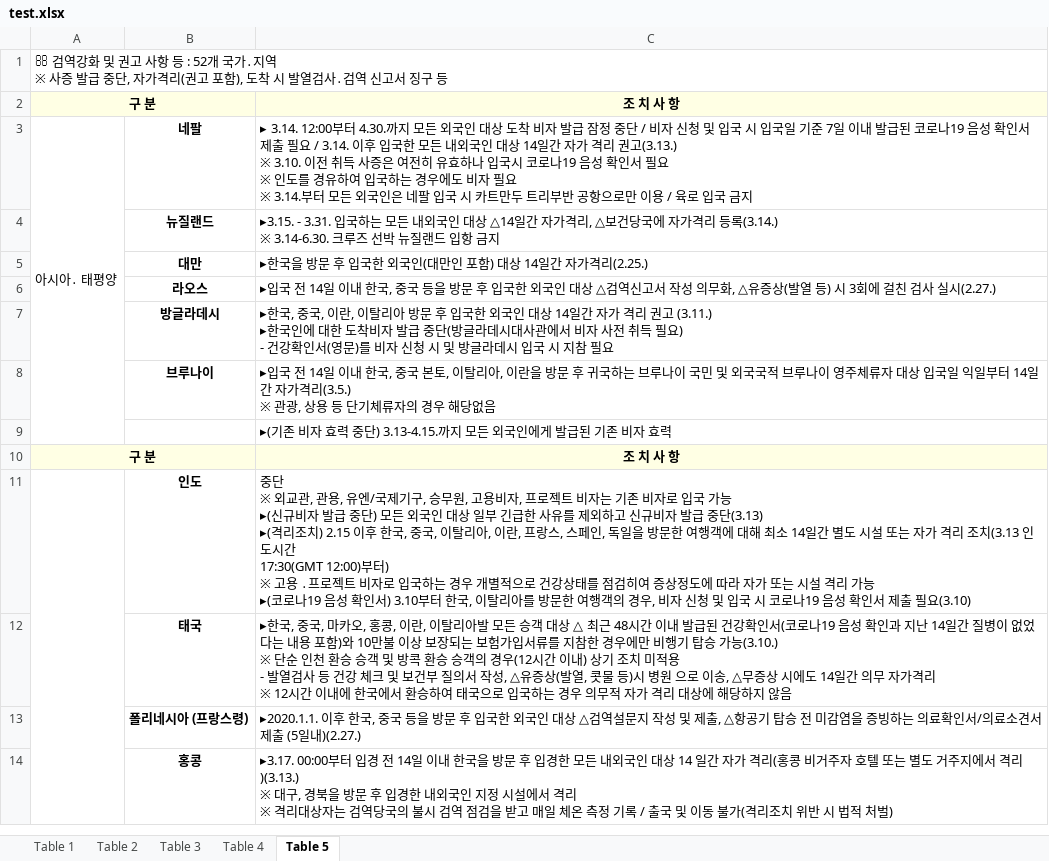
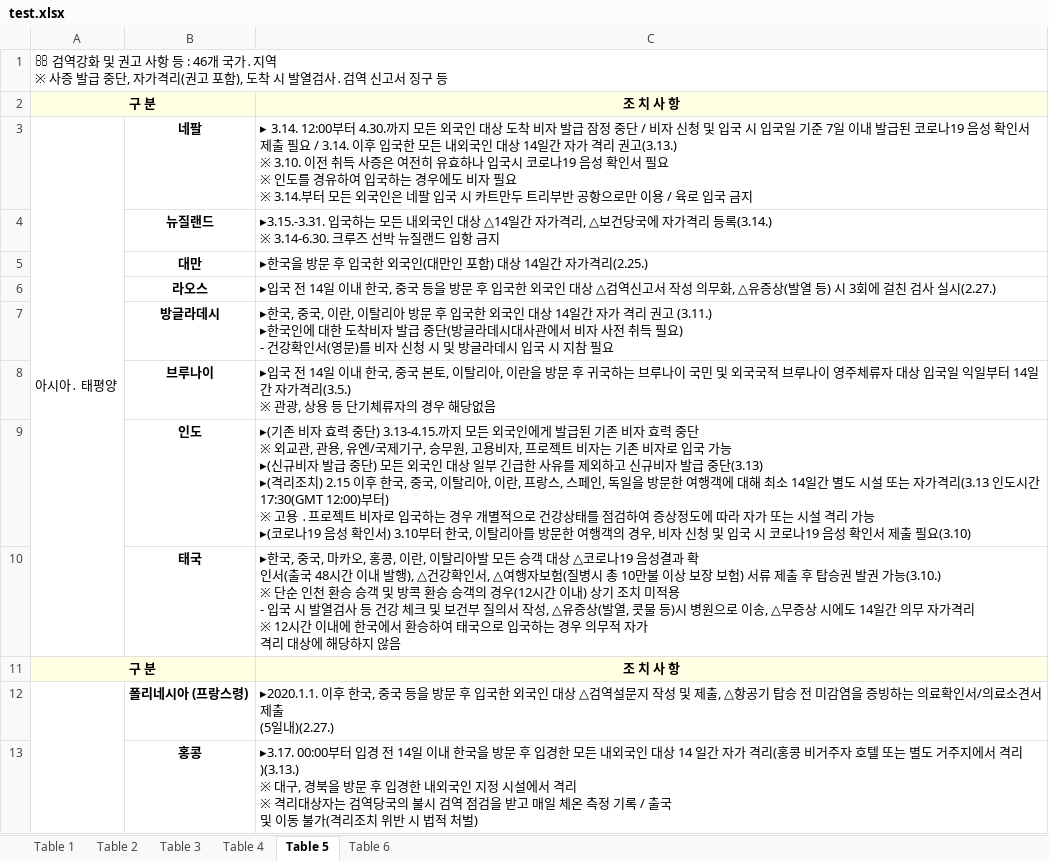
Before and after one commit to forbid403/coronascan, an Excel workbook: working/test.xlsx, sheet Table 5, drawn as a sheet; only a part is shown; values as stored, in another font and other column widths than the file's, no borders; removed rows and columns are numbered as before the commit, all else as after; ↵ is a line break in a cell; the diff covers the shown part only; the diff names each change by its address in the sheet, - before the commit and + after, or states it on an @@ line.

```diff
--- a/working/test.xlsx (sheet Table 5)
+++ b/working/test.xlsx (sheet Table 5)
+sheet tab: Table 6
-A1: …등 : 52개 국가…
+A1: …등 : 46개 국가…
-C4: ▸3.15. - 3.31. 입국하는…
+C4: ▸3.15.-3.31. 입국하는…
-row 9:  |  | ▸(기존 비자 효력 중단) 3.13-4.15.까지 모든 외국인에게 발급된 기존 비자 효력
+row 9:  | 인도 | ▸(기존 비자 효력 중단) 3.13-4.15.까지 모든 외국인에게 발급된 기존 비자 효력 중단 ↵ ※ 외교관, 관용, 유엔/국제기구, 승무원, 고용비자, 프로젝트 비자는 기존 비자로 입국 가능 ↵ ▸(신규비자 발급 중단) 모든 외국인 대상 일부 긴급한 사유를 제외하고 신규비자 발급 중단(3.13) ↵ ▸(격리조치) 2.15 이후 한국, 중국, 이탈리아, 이란, 프랑스, 스페인, 독일을 방문한 여행객에 대해 최소 14일간 별도 시설 또는 자가격리(3.13 인도시간 17:30(GMT 12:00)부터) ↵ ※ 고용 ․프로젝트 비자로 입국하는 경우 개별적으로 건강상태를 점검하여 증상정도에 따라 자가 또는 시설 격리 가능 ↵ ▸(코로나19 음성 확인서) 3.10부터 한국, 이탈리아를 방문한 여행객의 경우, 비자 신청 및 입국 시 코로나19 음성 확인서 제출 필요(3.10)
+row 10:  | 태국 | ▸한국, 중국, 마카오, 홍콩, 이란, 이탈리아발 모든 승객 대상 △코로나19 음성결과 확 ↵ 인서(출국 48시간 이내 발행), △건강확인서, △여행자보험(질병시 총 10만불 이상 보장 보험) 서류 제출 후 탑승권 발권 가능(3.10.) ↵ ※ 단순 인천 환승 승객 및 방콕 환승 승객의 경우(12시간 이내) 상기 조치 미적용 ↵ - 입국 시 발열검사 등 건강 체크 및 보건부 질의서 작성, △유증상(발열, 콧물 등)시 병원으로 이송, △무증상 시에도 14일간 의무 자가격리 ↵ ※ 12시간 이내에 한국에서 환승하여 태국으로 입국하는 경우 의무적 자가 ↵ 격리 대상에 해당하지 않음
-row 11:  | 인도 | 중단 ↵ ※ 외교관, 관용, 유엔/국제기구, 승무원, 고용비자, 프로젝트 비자는 기존 비자로 입국 가능 ↵ ▸(신규비자 발급 중단) 모든 외국인 대상 일부 긴급한 사유를 제외하고 신규비자 발급 중단(3.13) ↵ ▸(격리조치) 2.15 이후 한국, 중국, 이탈리아, 이란, 프랑스, 스페인, 독일을 방문한 여행객에 대해 최소 14일간 별도 시설 또는 자가 격리 조치(3.13 인도시간 ↵ 17:30(GMT 12:00)부터) ↵ ※ 고용 ․프로젝트 비자로 입국하는 경우 개별적으로 건강상태를 점검히여 증상정도에 따라 자가 또는 시설 격리 가능 ↵ ▸(코로나19 음성 확인서) 3.10부터 한국, 이탈리아를 방문한 여행객의 경우, 비자 신청 및 입국 시 코로나19 음성 확인서 제출 필요(3.10)
-row 12:  | 태국 | ▸한국, 중국, 마카오, 홍콩, 이란, 이탈리아발 모든 승객 대상 △ 최근 48시간 이내 발급된 건강확인서(코로나19 음성 확인과 지난 14일간 질병이 없었다는 내용 포함)와 10만불 이상 보장되는 보험가입서류를 지참한 경우에만 비행기 탑승 가능(3.10.) ↵ ※ 단순 인천 환승 승객 및 방콕 환승 승객의 경우(12시간 이내) 상기 조치 미적용 ↵ - 발열검사 등 건강 체크 및 보건부 질의서 작성, △유증상(발열, 콧물 등)시 병원 으로 이송, △무증상 시에도 14일간 의무 자가격리 ↵ ※ 12시간 이내에 한국에서 환승하여 태국으로 입국하는 경우 의무적 자가 격리 대상에 해당하지 않음
+A12:A13 merged
-C12: …(5일내)(2.27.)
+C12: …(5일내)(2.27.)
-C13: …처벌)
+C13: …처벌)
```
Also changed, not shown: 1 added row, 36 removed rows, 5 edited cells and merged cells elsewhere in this sheet, sheet Table 1, sheet Table 3, sheet Table 4, sheet Table 2, charts or pictures, 3 other files.
